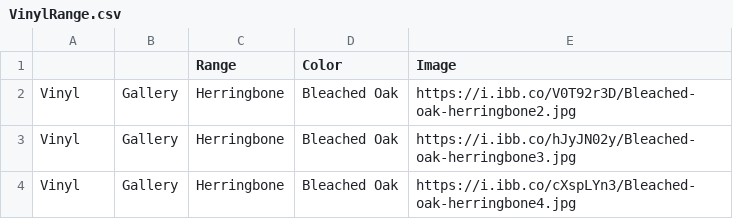
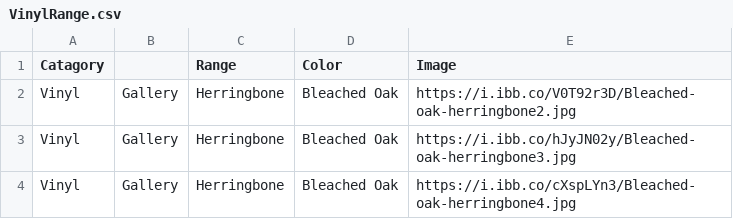
Before and after one commit to littleguy11/AspenAppData, a CSV file: VinylRange.csv, drawn as a sheet; only a part is shown.

Commit message:
Automated sync from Google Sheets

```diff
--- a/VinylRange.csv
+++ b/VinylRange.csv
@@ -1,2 +1,2 @@
-,,Range,Color,Image
+Catagory,,Range,Color,Image
 Vinyl,Gallery,Herringbone,Bleached Oak,https://i.ibb.co/V0T92r3D/Bleached-oak-herringbone2.jpg
```
